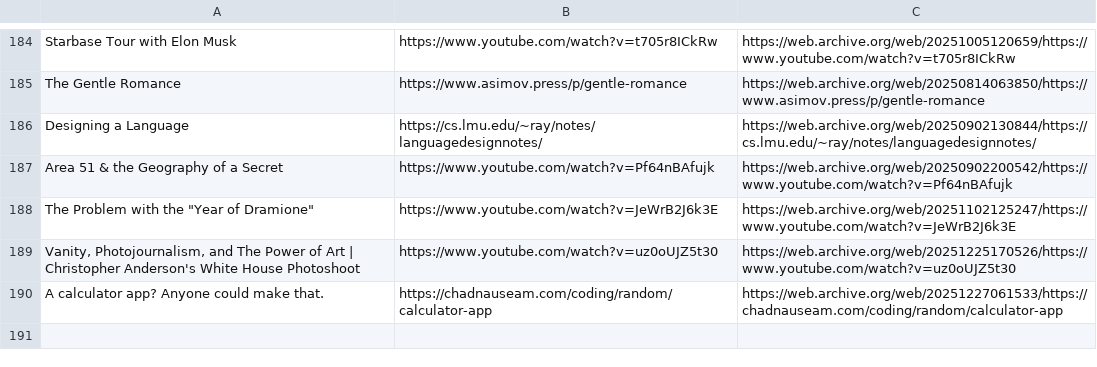
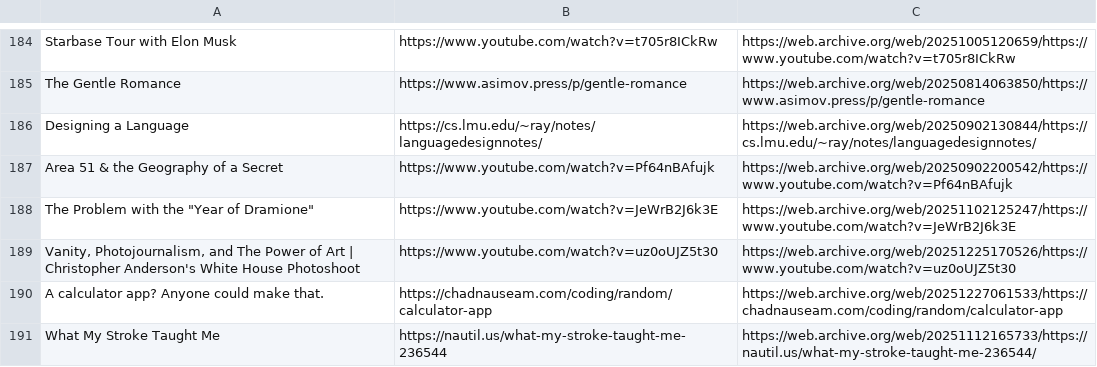
Before and after one commit to Cynosure-North/Website, a CSV file: content/finds/finds.csv, drawn as a sheet; only a part is shown, gaps mark what is left out.

Commit message:
new find: What My Stroke Taught Me

```diff
--- a/content/finds/finds.csv
+++ b/content/finds/finds.csv
@@ -190 +190,2 @@ Vanity, Photojournalism, and The Power of Art | Christopher Anderson's White Hou
 "A calculator app? Anyone could make that.";https://chadnauseam.com/coding/random/calculator-app;https://web.archive.org/web/20251227061533/https://chadnauseam.com/coding/random/calculator-app
+What My Stroke Taught Me;https://nautil.us/what-my-stroke-taught-me-236544;https://web.archive.org/web/20251112165733/https://nautil.us/what-my-stroke-taught-me-236544/
```
